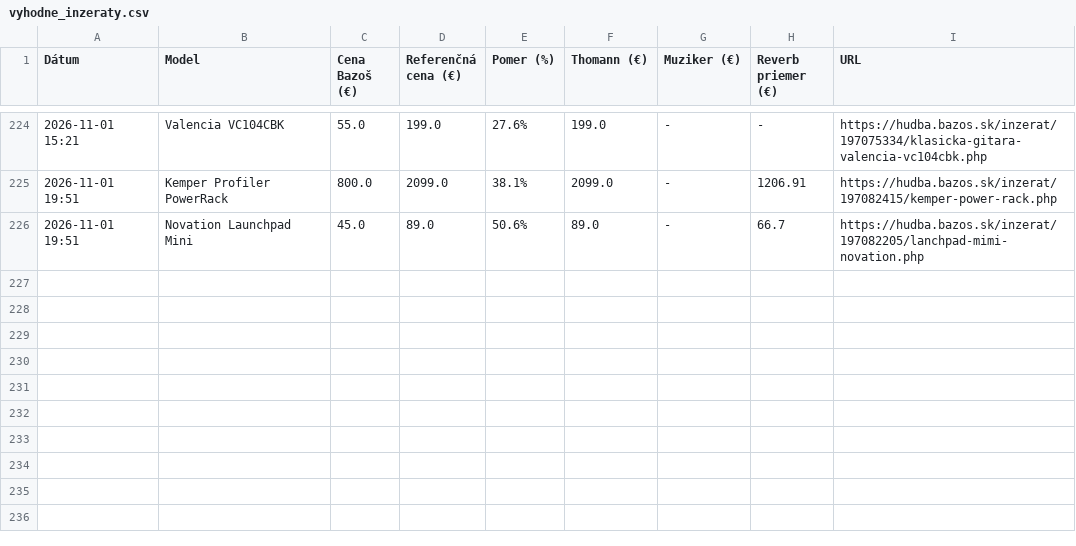
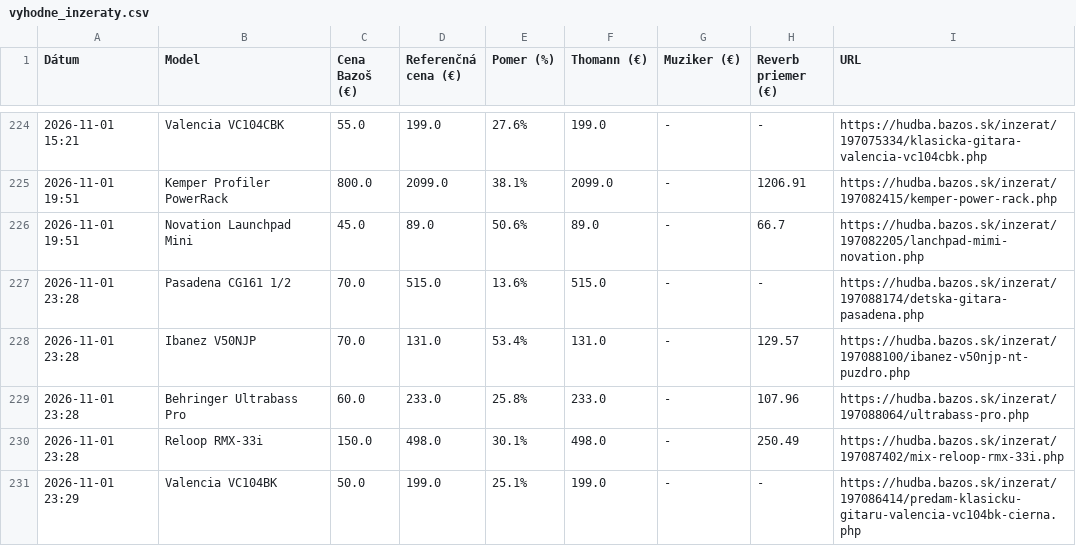
Before and after one commit to kamilfilka-collab/bazos, a CSV file: vyhodne_inzeraty.csv, drawn as a sheet; only a part is shown, gaps mark what is left out; the diff names each change by its address in the sheet, - before the commit and + after, or states it on an @@ line.

```diff
--- a/vyhodne_inzeraty.csv
+++ b/vyhodne_inzeraty.csv
+row 227: 2026-11-01 23:28 | Pasadena CG161 1/2 | 70.0 | 515.0 | 13.6% | 515.0 | - | - | https://hudba.bazos.sk/inzerat/197088174/detska-gitara-pasadena.php
+row 228: 2026-11-01 23:28 | Ibanez V50NJP | 70.0 | 131.0 | 53.4% | 131.0 | - | 129.57 | https://hudba.bazos.sk/inzerat/197088100/ibanez-v50njp-nt-puzdro.php
+row 229: 2026-11-01 23:28 | Behringer Ultrabass Pro | 60.0 | 233.0 | 25.8% | 233.0 | - | 107.96 | https://hudba.bazos.sk/inzerat/197088064/ultrabass-pro.php
+row 230: 2026-11-01 23:28 | Reloop RMX-33i | 150.0 | 498.0 | 30.1% | 498.0 | - | 250.49 | https://hudba.bazos.sk/inzerat/197087402/mix-reloop-rmx-33i.php
+row 231: 2026-11-01 23:29 | Valencia VC104BK | 50.0 | 199.0 | 25.1% | 199.0 | - | - | https://hudba.bazos.sk/inzerat/197086414/predam-klasicku-gitaru-valencia-vc104bk-cierna.php
```
Also changed, not shown: 1 other file.
